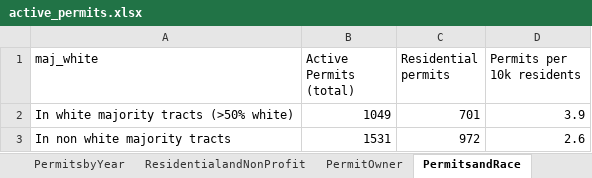
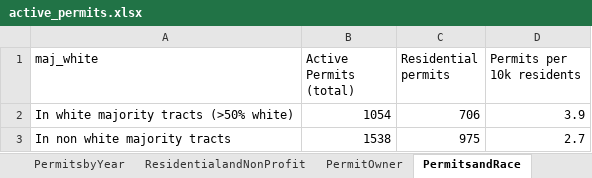
Before and after one commit to samriddhikhar3/wxy_tests_samriddhi, an Excel workbook: exports/active_permits.xlsx, sheet PermitsandRace, drawn as a sheet; values as stored, in another font and other column widths than the file's, no borders; the diff names each change by its address in the sheet, - before the commit and + after, or states it on an @@ line.

Commit message:
complete permit and md

```diff
--- a/exports/active_permits.xlsx (sheet PermitsandRace)
+++ b/exports/active_permits.xlsx (sheet PermitsandRace)
-B2 (Active Permits (total)): 1049
+B2 (Active Permits (total)): 1054
-C2 (Residential permits): 701
+C2 (Residential permits): 706
-B3 (Active Permits (total)): 1531
+B3 (Active Permits (total)): 1538
-C3 (Residential permits): 972
+C3 (Residential permits): 975
-D3 (Permits per 10k residents): 2.6
+D3 (Permits per 10k residents): 2.7
```
Also changed, not shown: sheet ActivePermits, sheet Permitsandjobs, sheet PermitOwner, sheet ResidentialandNonProfit, sheet RentBurden, sheet PermitsandINcome, 1 more sheet, 7 other files.
